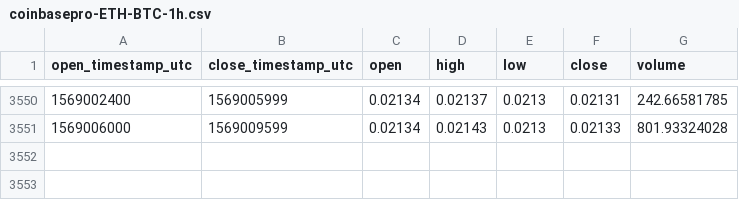
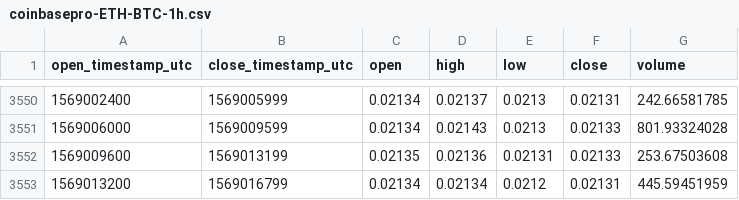
Before and after one commit to cryptobigbro/coinbasepro-ETH-BTC, a CSV file: coinbasepro-ETH-BTC-1h.csv, drawn as a sheet; only a part is shown, gaps mark what is left out.

Commit message:
Update OHLCV data.

```diff
--- a/coinbasepro-ETH-BTC-1h.csv
+++ b/coinbasepro-ETH-BTC-1h.csv
@@ -3551 +3551,3 @@ open_timestamp_utc,close_timestamp_utc,open,high,low,close,volume
 1569006000,1569009599,0.02134,0.02143,0.0213,0.02133,801.93324028
+1569009600,1569013199,0.02135,0.02136,0.02131,0.02133,253.67503608
+1569013200,1569016799,0.02134,0.02134,0.0212,0.02131,445.59451959
```
